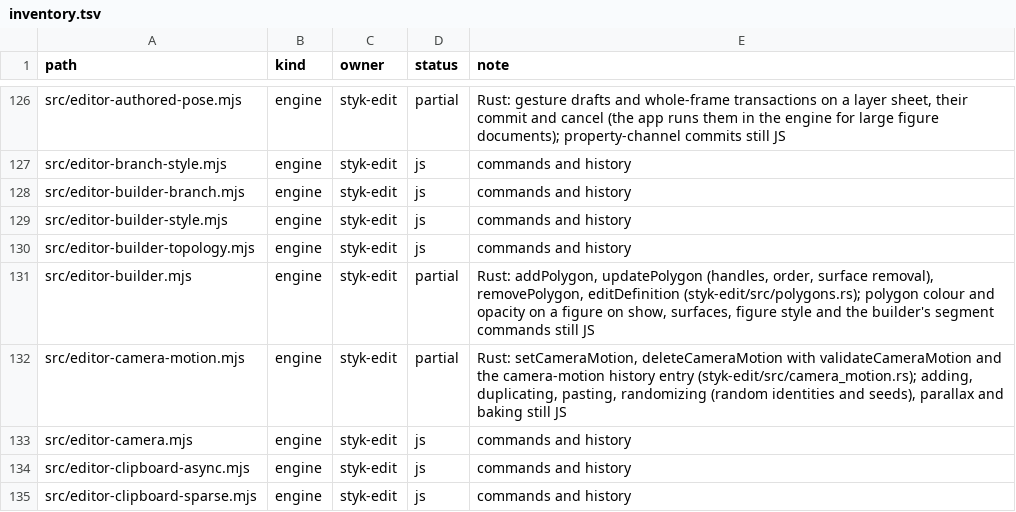
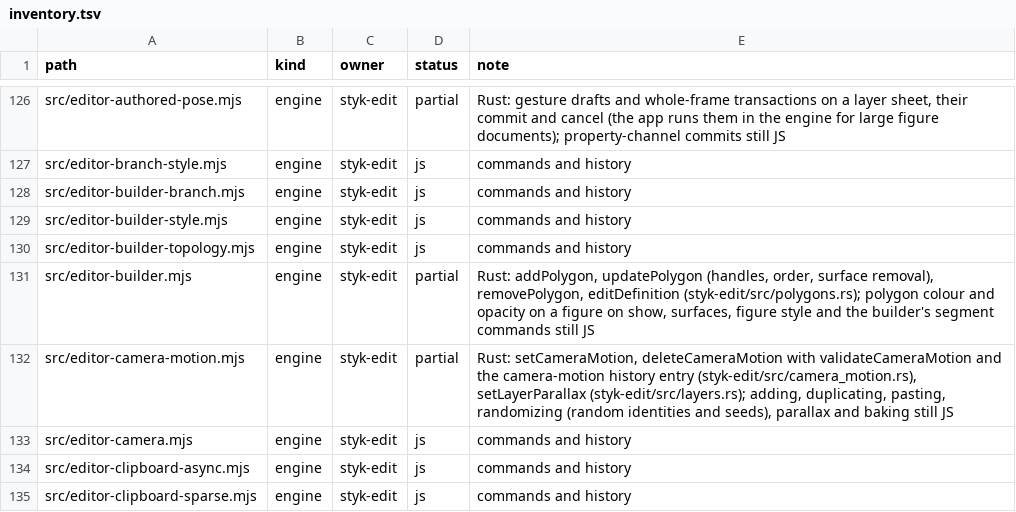
Before and after one commit to Belligerently/StykAnimate-App, a TSV file: engine/inventory.tsv, drawn as a sheet; only a part is shown, gaps mark what is left out.

```diff
--- a/engine/inventory.tsv
+++ b/engine/inventory.tsv
@@ -131,3 +131,3 @@ src/editor-builder-topology.mjs	engine	styk-edit	js	commands and history
 src/editor-builder.mjs	engine	styk-edit	partial	Rust: addPolygon, updatePolygon (handles, order, surface removal), removePolygon, editDefinition (styk-edit/src/polygons.rs); polygon colour and opacity on a figure on show, surfaces, figure style and the builder's segment commands still JS
-src/editor-camera-motion.mjs	engine	styk-edit	partial	Rust: setCameraMotion, deleteCameraMotion with validateCameraMotion and the camera-motion history entry (styk-edit/src/camera_motion.rs); adding, duplicating, pasting, randomizing (random identities and seeds), parallax and baking still JS
+src/editor-camera-motion.mjs	engine	styk-edit	partial	Rust: setCameraMotion, deleteCameraMotion with validateCameraMotion and the camera-motion history entry (styk-edit/src/camera_motion.rs), setLayerParallax (styk-edit/src/layers.rs); adding, duplicating, pasting, randomizing (random identities and seeds), parallax and baking still JS
 src/editor-camera.mjs	engine	styk-edit	js	commands and history
```
Also changed, not shown: 16 other files.
